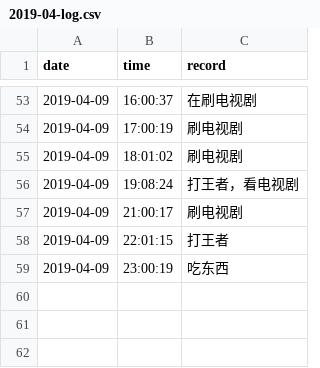
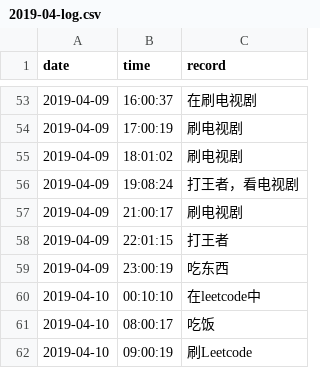
Before and after one commit to Q10Viking/HourLog, a CSV file: 2019-04-log.csv, drawn as a sheet; only a part is shown, gaps mark what is left out.

Commit message:
update at 09:03:01

```diff
--- a/2019-04-log.csv
+++ b/2019-04-log.csv
@@ -59 +59,4 @@ date,time,record
 2019-04-09,23:00:19,吃东西
+2019-04-10,00:10:10,在leetcode中
+2019-04-10,08:00:17,吃饭
+2019-04-10,09:00:19,刷Leetcode
```
